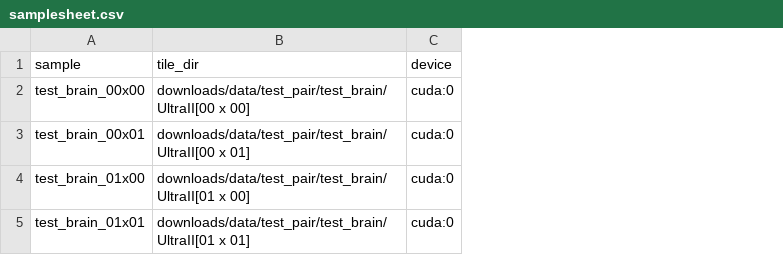
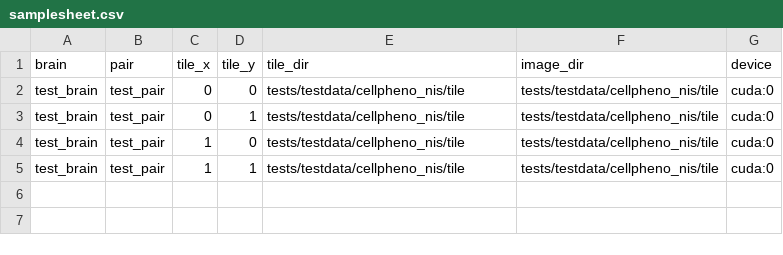
Before and after one commit to Chrisa142857/Lightsheet_microscopy_image_3D_nuclei_instance_segmentation, a CSV file: assets/samplesheet.csv, drawn as a sheet; removed rows and columns are numbered as before the commit, all else as after; the diff names each change by its address in the sheet, - before the commit and + after, or states it on an @@ line.

```diff
--- a/assets/samplesheet.csv
+++ b/assets/samplesheet.csv
-column A (sample), rows 2-5: test_brain_00x00 | test_brain_00x01 | test_brain_01x00 | test_brain_01x01
+column A (brain), rows 2-5: all test_brain
+column B (pair), rows 2-5: all test_pair
+column C (tile_x), rows 2-5: 0 | 0 | 1 | 1
+column D (tile_y), rows 2-5: 0 | 1 | 0 | 1
+column F (image_dir), rows 2-5: all tests/testdata/cellpheno_nis/tile
-E2 (tile_dir): downloads/data/test_pair/test_brain/UltraII[00 x 00]
+E2 (tile_dir): tests/testdata/cellpheno_nis/tile
-E3 (tile_dir): downloads/data/test_pair/test_brain/UltraII[00 x 01]
+E3 (tile_dir): tests/testdata/cellpheno_nis/tile
-E4 (tile_dir): downloads/data/test_pair/test_brain/UltraII[01 x 00]
+E4 (tile_dir): tests/testdata/cellpheno_nis/tile
-E5 (tile_dir): downloads/data/test_pair/test_brain/UltraII[01 x 01]
+E5 (tile_dir): tests/testdata/cellpheno_nis/tile
```
Also changed, not shown: 21 other files.
